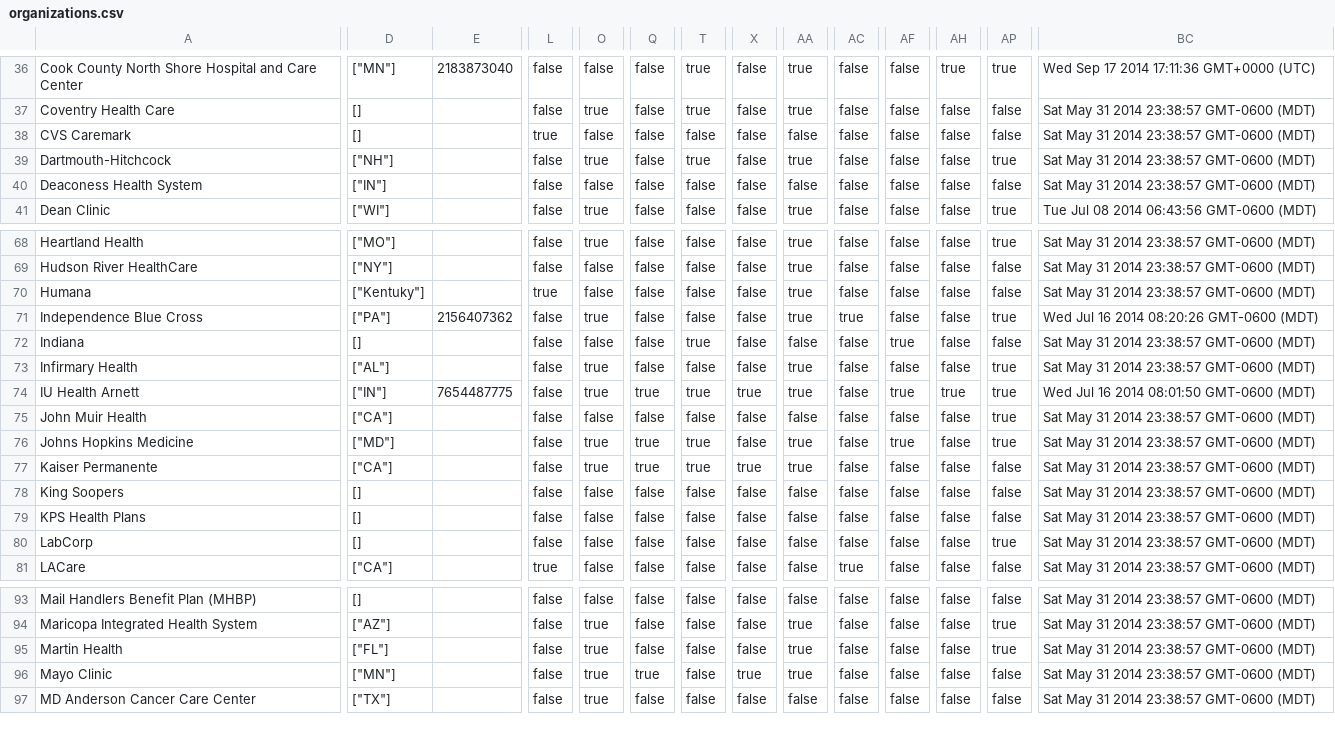
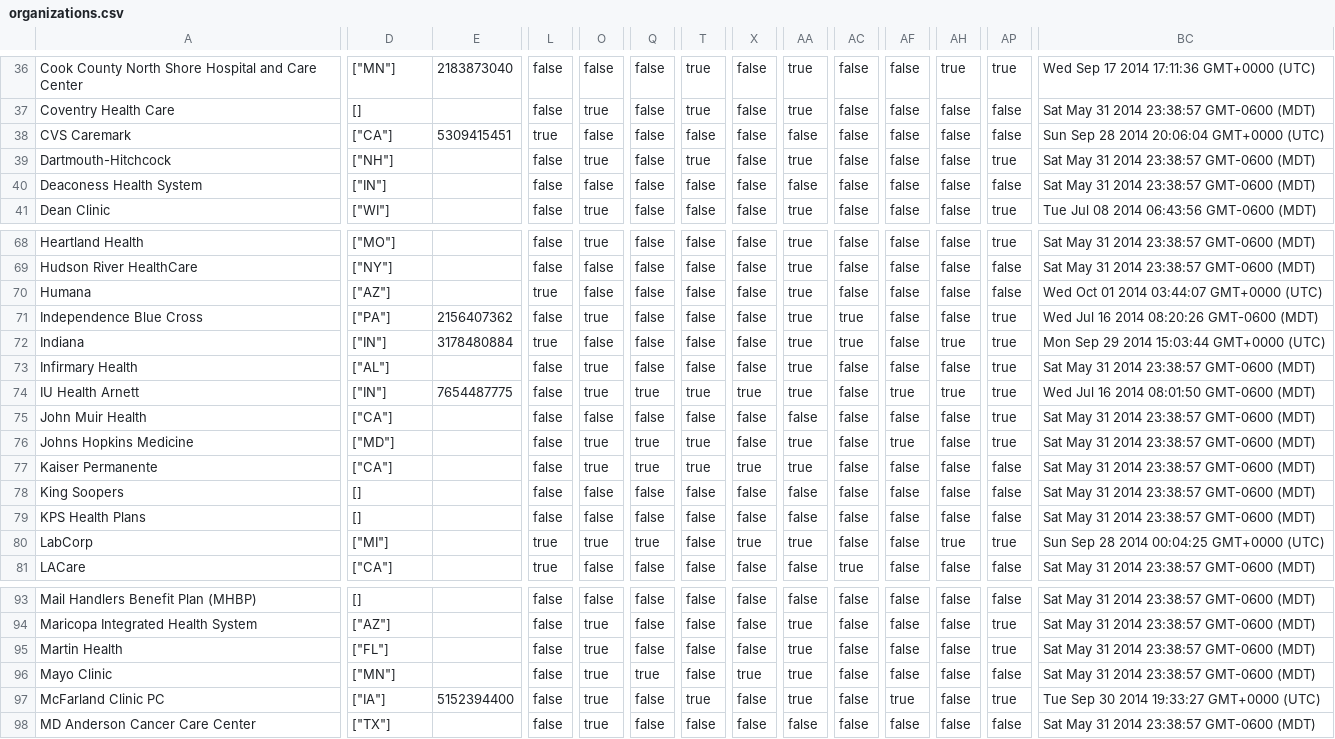
Before and after one commit to goyolla/connector, a CSV file: data/organizations.csv, drawn as a sheet; only a part is shown, gaps mark what is left out; rows hold the shown columns only; the diff covers the shown part only; the diff names each change by its address in the sheet, - before the commit and + after, or states it on an @@ line.

Commit message:
data updates

```diff
--- a/data/organizations.csv
+++ b/data/organizations.csv
-D38: []
+D38: ["CA"]
-E38: (empty)
+E38: 5309415451
-BC38: Sat May 31 2014 23:38:57 GMT-0600 (MDT)
+BC38: Sun Sep 28 2014 20:06:04 GMT+0000 (UTC)
-D70: ["Kentuky"]
+D70: ["AZ"]
-BC70: Sat May 31 2014 23:38:57 GMT-0600 (MDT)
+BC70: Wed Oct 01 2014 03:44:07 GMT+0000 (UTC)
-D72: []
+D72: ["IN"]
-E72: (empty)
+E72: 3178480884
-L72: false
+L72: true
-T72: true
+T72: false
-AA72: false
+AA72: true
-AC72: false
+AC72: true
-AF72: true
+AF72: false
-AH72: false
+AH72: true
-AP72: false
+AP72: true
-BC72: Sat May 31 2014 23:38:57 GMT-0600 (MDT)
+BC72: Mon Sep 29 2014 15:03:44 GMT+0000 (UTC)
-D80: []
+D80: ["MI"]
-L80: false
+L80: true
-O80: false
+O80: true
-Q80: false
+Q80: true
-X80: false
+X80: true
-AA80: false
+AA80: true
-AH80: false
+AH80: true
-BC80: Sat May 31 2014 23:38:57 GMT-0600 (MDT)
+BC80: Sun Sep 28 2014 00:04:25 GMT+0000 (UTC)
+row 97: McFarland Clinic PC | ["IA"] | 5152394400 | false | true | false | true | false | true | false | true | false | true | Tue Sep 30 2014 19:33:27 GMT+0000 (UTC)
```
Also changed, not shown: 8 edited cells elsewhere in this file, data/apps.csv, 11 other files.
